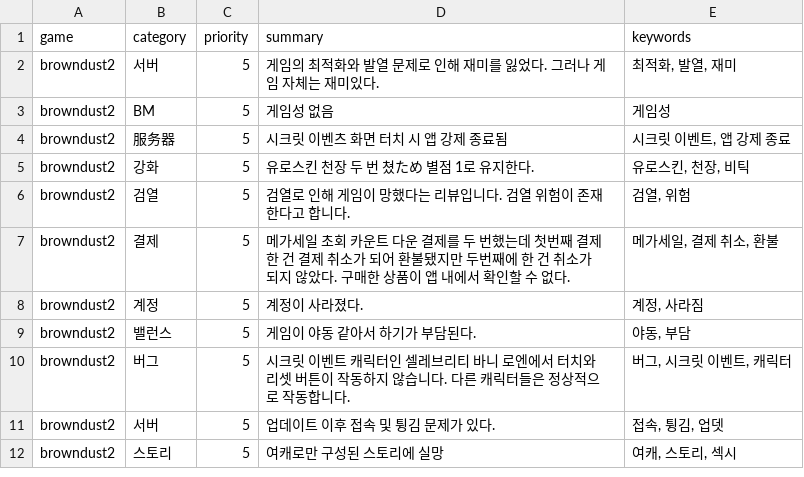
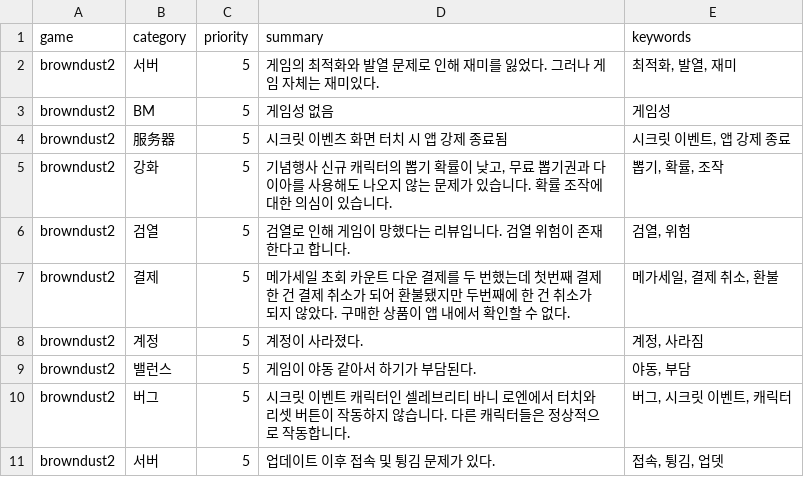
Before and after one commit to roid-eng/game-voc-analyzer, a CSV file: data/top_issues.csv, drawn as a sheet; only a part is shown; the shorter side is filled out with more unchanged rows.

```diff
--- a/data/top_issues.csv
+++ b/data/top_issues.csv
@@ -4,3 +4,3 @@ browndust2,BM,5,게임성 없음,게임성
 browndust2,服务器,5,시크릿 이벤츠 화면 터치 시 앱 강제 종료됨,"시크릿 이벤트, 앱 강제 종료"
-browndust2,강화,5,유로스킨 천장 두 번 쳤ため 별점 1로 유지한다.,"유로스킨, 천장, 비틱"
+browndust2,강화,5,"기념행사 신규 캐릭터의 뽑기 확률이 낮고, 무료 뽑기권과 다이아를 사용해도 나오지 않는 문제가 있습니다. 확률 조작에 대한 의심이 있습니다.","뽑기, 확률, 조작"
 browndust2,검열,5,검열로 인해 게임이 망했다는 리뷰입니다. 검열 위험이 존재한다고 합니다.,"검열, 위험"
```
Also changed, not shown: data/reviews.csv, 1 other file.
